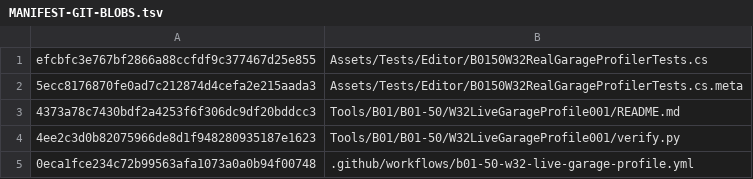
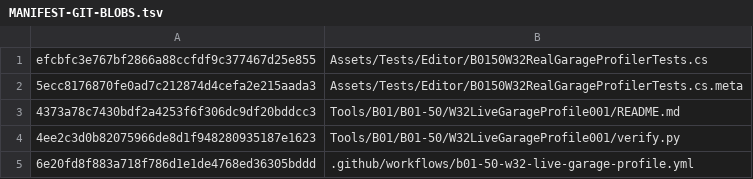
Before and after one commit to C8LyNn/RoboRougelike, a TSV file: Tools/B01/B01-50/W32LiveGarageProfile001/MANIFEST-GIT-BLOBS.tsv, drawn as a sheet.

Commit message:
manifest(B01-50 W34): final 32-depth canonical ancestor checkout and exact protected source pins

```diff
--- a/Tools/B01/B01-50/W32LiveGarageProfile001/MANIFEST-GIT-BLOBS.tsv
+++ b/Tools/B01/B01-50/W32LiveGarageProfile001/MANIFEST-GIT-BLOBS.tsv
@@ -4,2 +4,2 @@ efcbfc3e767bf2866a88ccfdf9c377467d25e855	Assets/Tests/Editor/B0150W32RealGarageP
 4ee2c3d0b82075966de8d1f948280935187e1623	Tools/B01/B01-50/W32LiveGarageProfile001/verify.py
-0eca1fce234c72b99563afa1073a0a0b94f00748	.github/workflows/b01-50-w32-live-garage-profile.yml
+6e20fd8f883a718f786d1e1de4768ed36305bddd	.github/workflows/b01-50-w32-live-garage-profile.yml
```
